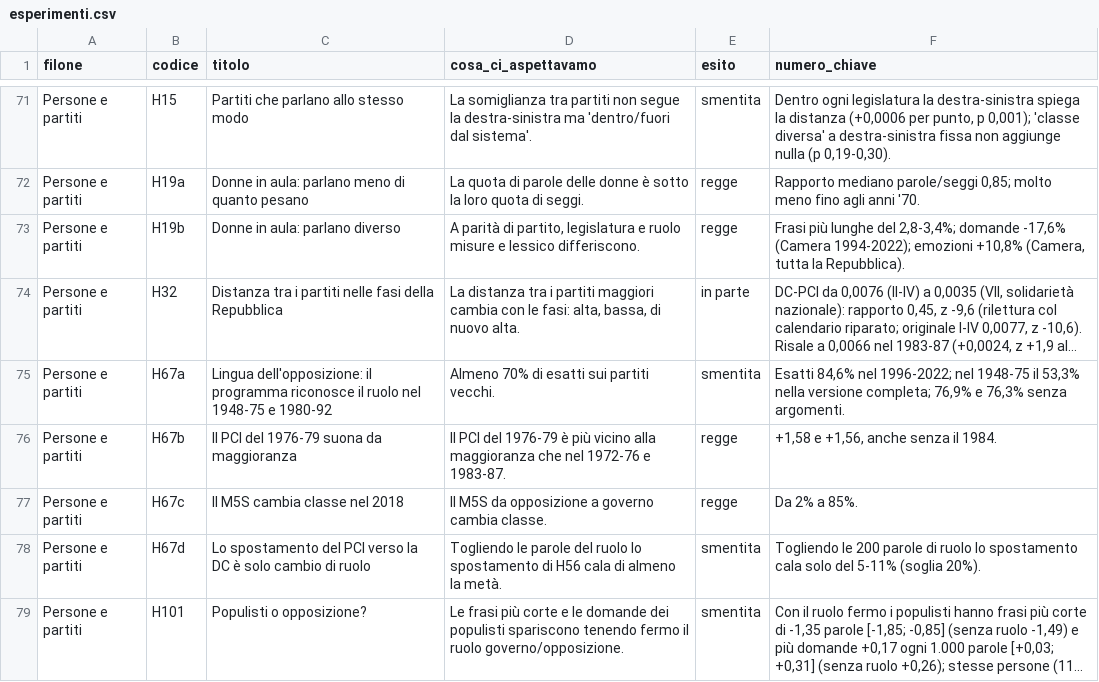
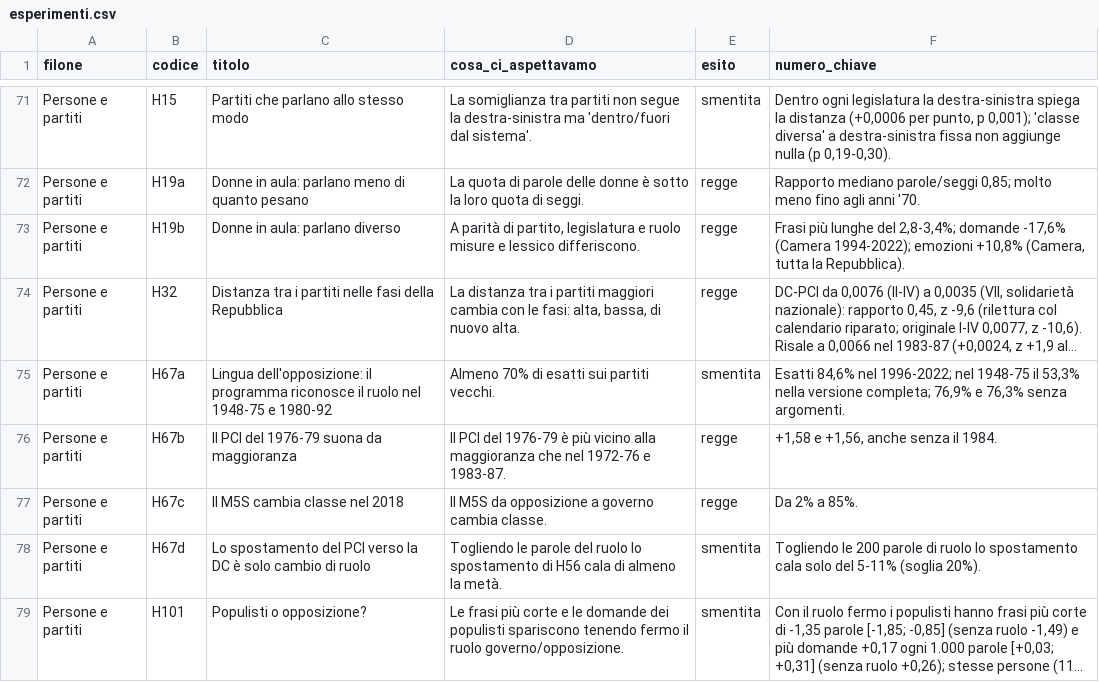
Before and after one commit to andreottiviii-progetti/vocabolario-parlamento, a CSV file: scarica/esperimenti.csv, drawn as a sheet; only a part is shown, gaps mark what is left out; long unchanged cells end in …; the diff names each change by its address in the sheet, - before the commit and + after, or states it on an @@ line.

Commit message:
H32 al verdetto alla lettera della regola: regge, con la lettura più severa (in parte) dichiarata accanto; conti degli esperimenti aggiornati

```diff
--- a/scarica/esperimenti.csv
+++ b/scarica/esperimenti.csv
-E74 (esito): in parte
+E74 (esito): regge
```
Also changed, not shown: 8 other files.
